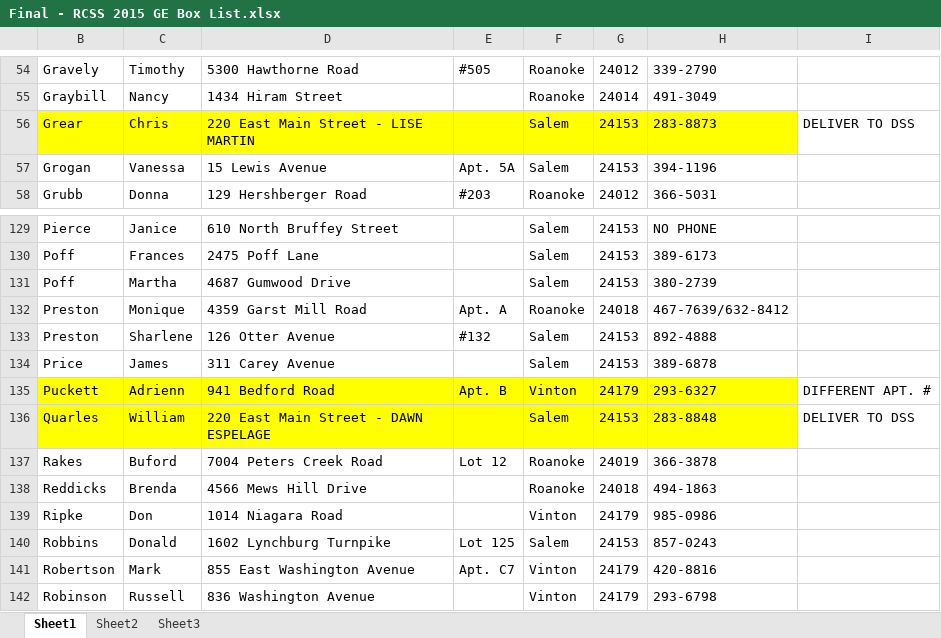
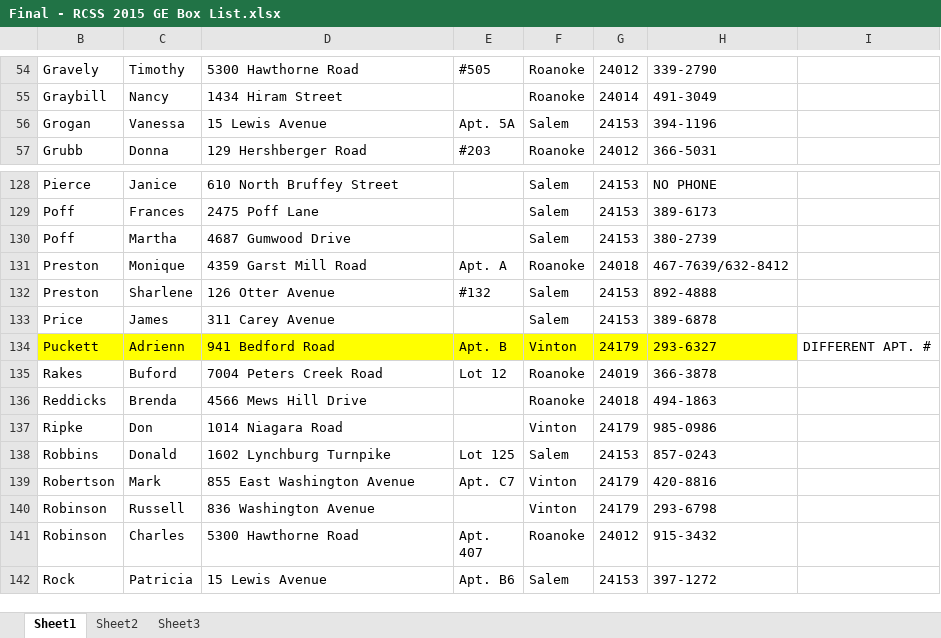
Before and after one commit to JoshuaVSherman/ChristmasBasketCsharp, an Excel workbook: ChristmasBaskets/2015/Final - RCSS 2015 GE Box List.xlsx, sheet Sheet1, drawn as a sheet; only a part is shown, gaps mark what is left out; the shorter side is filled out with more unchanged rows; values as stored, in another font and other column widths than the file's, no borders; the diff names each change by its address in the sheet, - before the commit and + after, or states it on an @@ line.

```diff
--- a/ChristmasBaskets/2015/Final - RCSS 2015 GE Box List.xlsx (sheet Sheet1)
+++ b/ChristmasBaskets/2015/Final - RCSS 2015 GE Box List.xlsx (sheet Sheet1)
-row 56: Grear | Chris | 220 East Main Street - LISE MARTIN |  | Salem | 24153 | 283-8873 | DELIVER TO DSS
-row 136: Quarles | William | 220 East Main Street - DAWN ESPELAGE |  | Salem | 24153 | 283-8848 | DELIVER TO DSS
```
Also changed, not shown: hidden cells, 6 other files.
